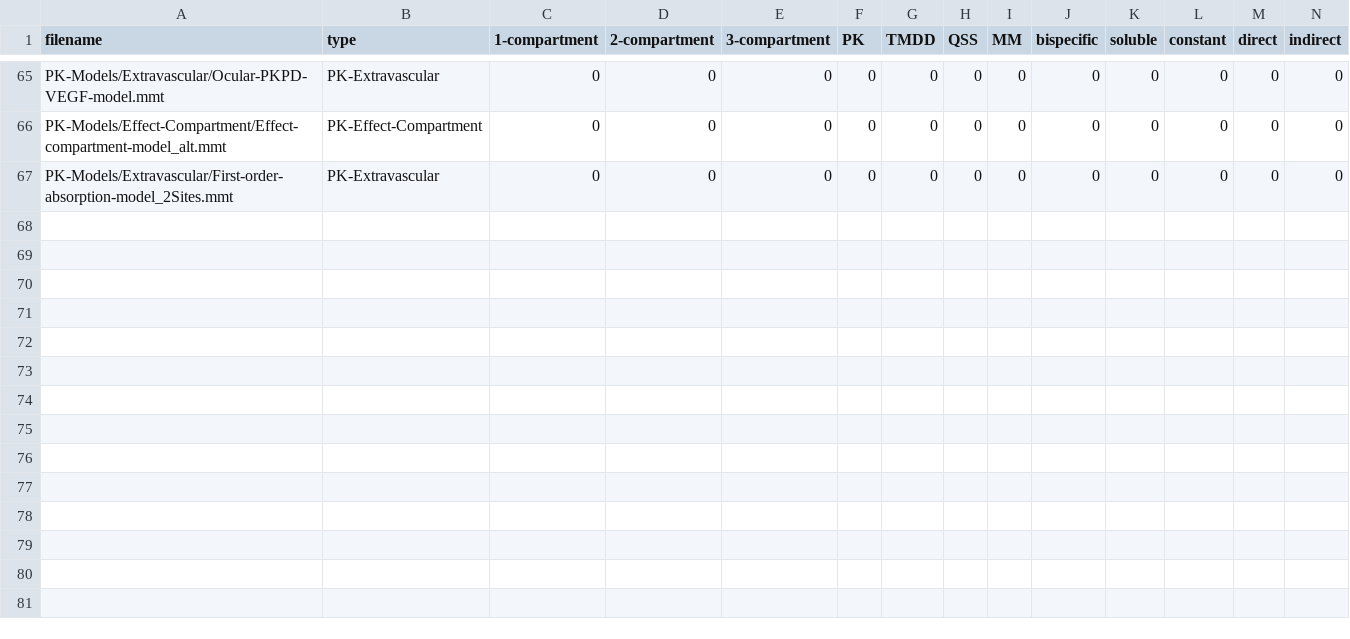
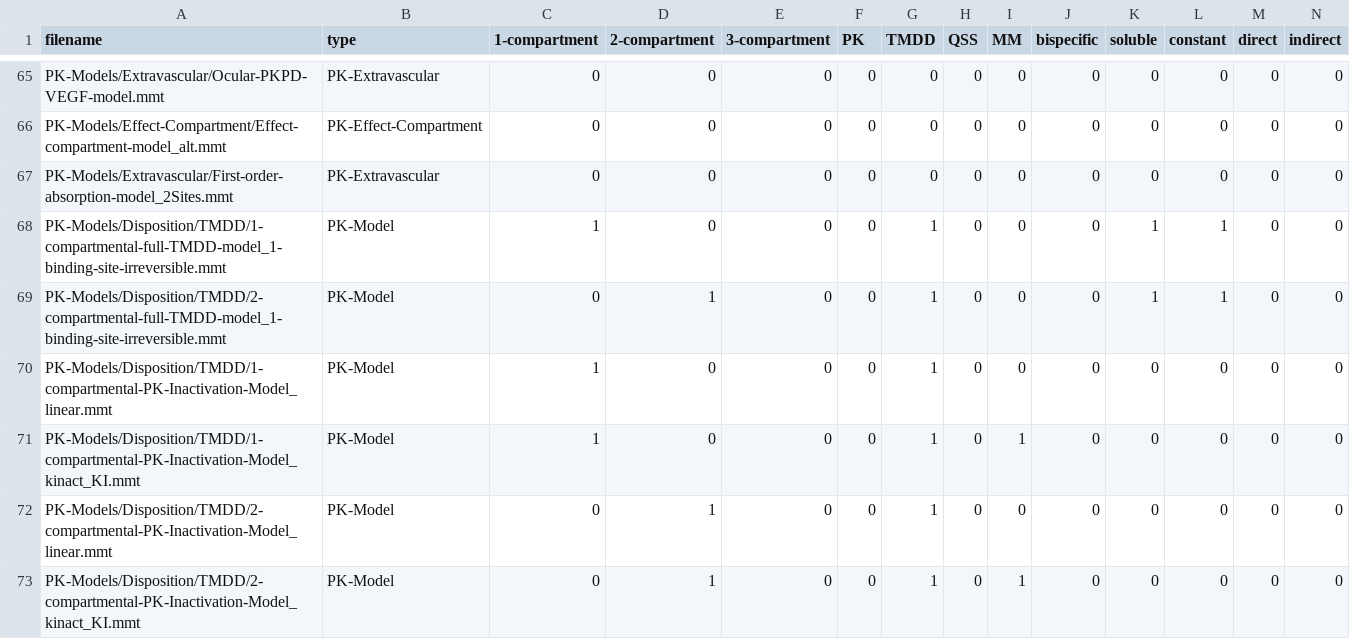
Before and after one commit to pkpdapp-team/pkpdapp, a CSV file: pkpdapp/pkpdapp/migrations/models-v3/models.csv, drawn as a sheet; only a part is shown, gaps mark what is left out; rows hold the shown columns only; the diff names each change by its address in the sheet, - before the commit and + after, or states it on an @@ line.

Commit message:
feat: add 6 new tmdd pk models

```diff
--- a/pkpdapp/pkpdapp/migrations/models-v3/models.csv
+++ b/pkpdapp/pkpdapp/migrations/models-v3/models.csv
+row 68: PK-Models/Disposition/TMDD/1-compartmental-full-TMDD-model_1-binding-site-irreversible.mmt | PK-Model | 1 | 0 | 0 | 0 | 1 | 0 | 0 | 0 | 1 | 1 | 0 | 0
+row 69: PK-Models/Disposition/TMDD/2-compartmental-full-TMDD-model_1-binding-site-irreversible.mmt | PK-Model | 0 | 1 | 0 | 0 | 1 | 0 | 0 | 0 | 1 | 1 | 0 | 0
+row 70: PK-Models/Disposition/TMDD/1-compartmental-PK-Inactivation-Model_linear.mmt | PK-Model | 1 | 0 | 0 | 0 | 1 | 0 | 0 | 0 | 0 | 0 | 0 | 0
+row 71: PK-Models/Disposition/TMDD/1-compartmental-PK-Inactivation-Model_kinact_KI.mmt | PK-Model | 1 | 0 | 0 | 0 | 1 | 0 | 1 | 0 | 0 | 0 | 0 | 0
+row 72: PK-Models/Disposition/TMDD/2-compartmental-PK-Inactivation-Model_linear.mmt | PK-Model | 0 | 1 | 0 | 0 | 1 | 0 | 0 | 0 | 0 | 0 | 0 | 0
+row 73: PK-Models/Disposition/TMDD/2-compartmental-PK-Inactivation-Model_kinact_KI.mmt | PK-Model | 0 | 1 | 0 | 0 | 1 | 0 | 1 | 0 | 0 | 0 | 0 | 0
```
Also changed, not shown: 7 other files.
